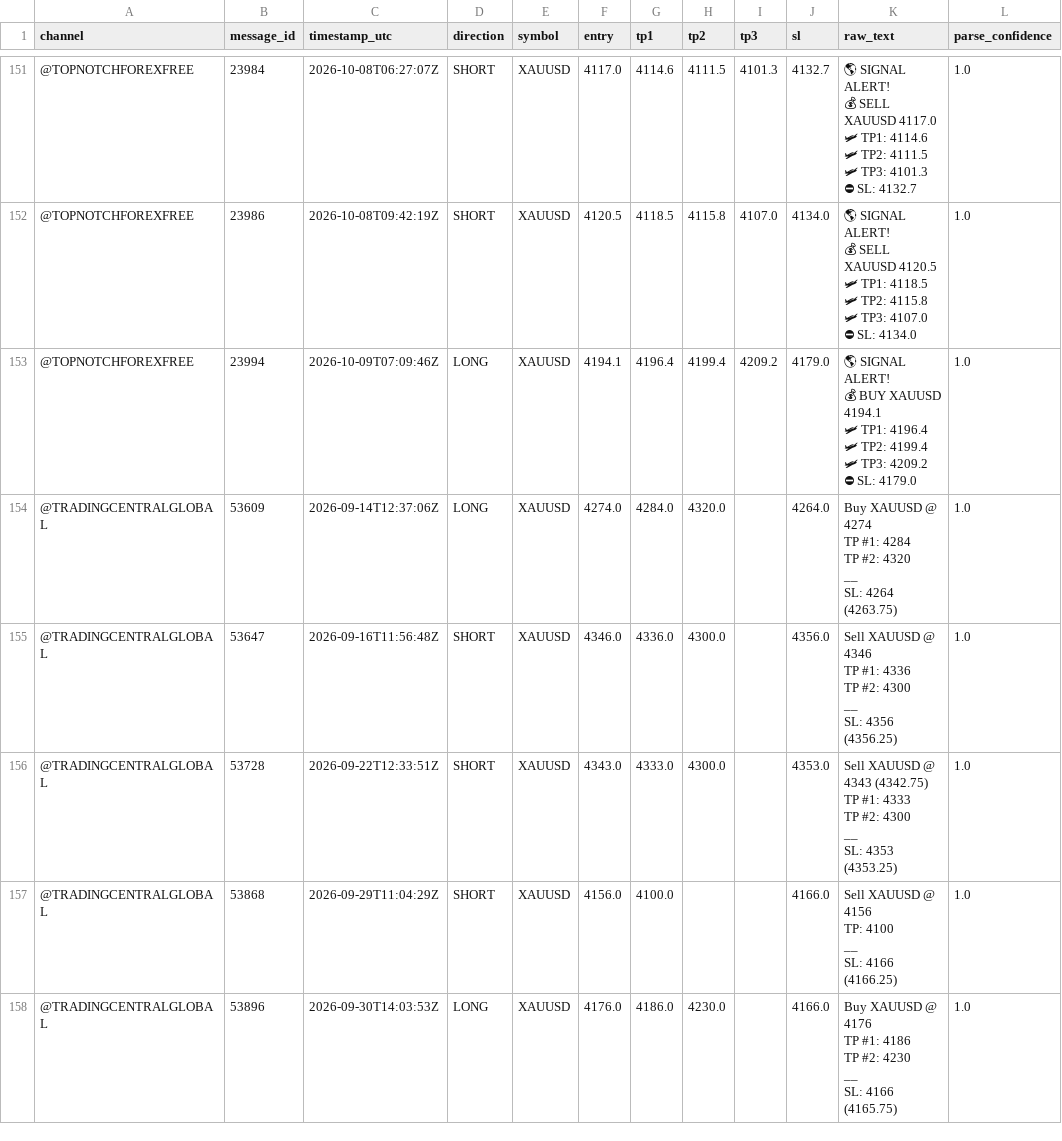
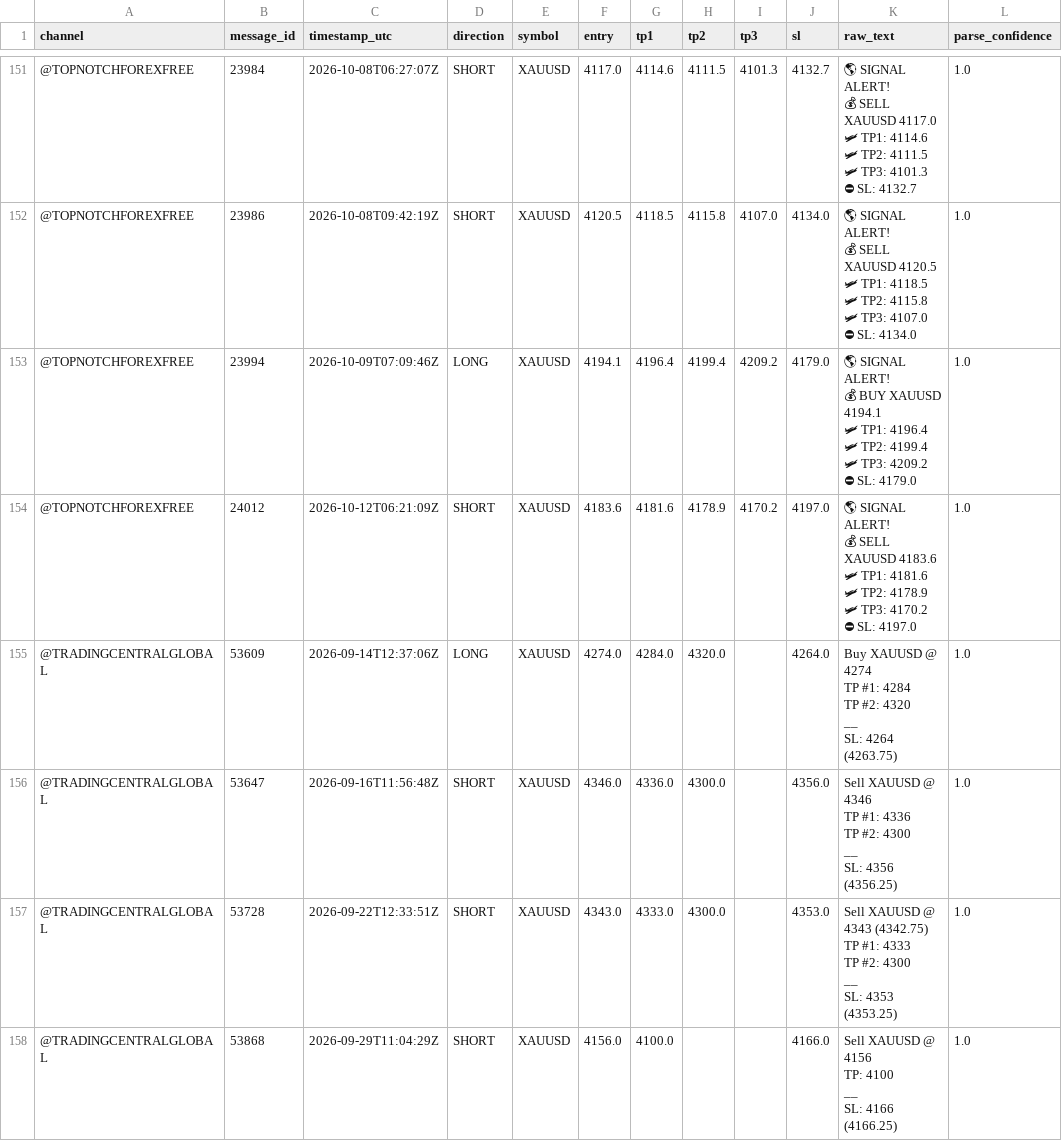
Before and after one commit to hallohallo2010-cmd/Signal-Backtesting-Ai-with-Telegram, a CSV file: signals.csv, drawn as a sheet; only a part is shown, gaps mark what is left out; the shorter side is filled out with more unchanged rows; ↵ is a line break in a cell; the diff names each change by its address in the sheet, - before the commit and + after, or states it on an @@ line.

```diff
--- a/signals.csv
+++ b/signals.csv
+row 154: @TOPNOTCHFOREXFREE | 24012 | 2026-10-12T06:21:09Z | SHORT | XAUUSD | 4183.6 | 4181.6 | 4178.9 | 4170.2 | 4197.0 | 🌎 SIGNAL ALERT! ↵ 💰 SELL XAUUSD 4183.6 ↵ 🛩 TP1: 4181.6 ↵ 🛩 TP2: 4178.9 ↵ 🛩 TP3: 4170.2 ↵ ⛔ SL: 4197.0 | 1.0
```
